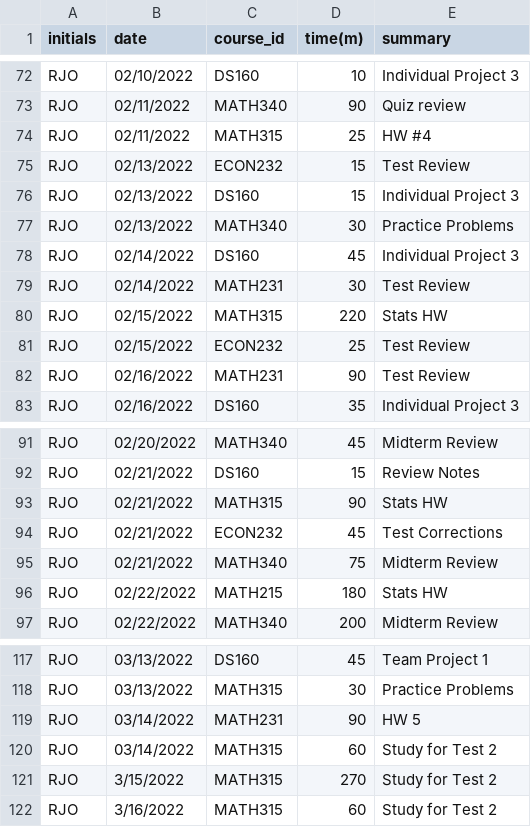
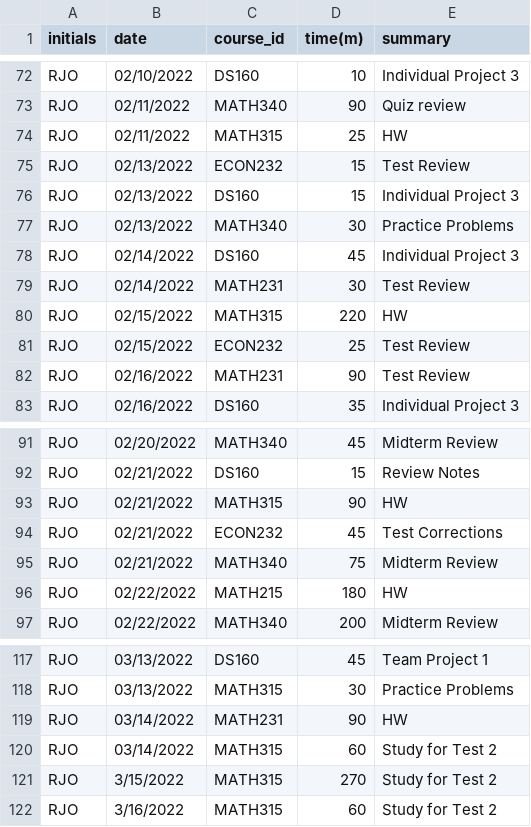
Before and after one commit to rosborn40383/RJO_Timesheet_Project, a CSV file: RJO_Timesheet_Project.csv, drawn as a sheet; only a part is shown, gaps mark what is left out; the diff covers the shown part only.

```diff
--- a/RJO_Timesheet_Project.csv
+++ b/RJO_Timesheet_Project.csv
@@ -73,3 +73,3 @@ RJO,02/10/2022,DS160,10,Individual Project 3
 RJO,02/11/2022,MATH340,90,Quiz review
-RJO,02/11/2022,MATH315,25,HW #4
+RJO,02/11/2022,MATH315,25,HW
 RJO,02/13/2022,ECON232,15,Test Review
@@ -79,3 +79,3 @@ RJO,02/14/2022,DS160,45,Individual Project 3
 RJO,02/14/2022,MATH231,30,Test Review
-RJO,02/15/2022,MATH315,220,Stats HW
+RJO,02/15/2022,MATH315,220,HW
 RJO,02/15/2022,ECON232,25,Test Review
@@ -92,6 +92,6 @@ RJO,02/20/2022,MATH340,45,Midterm Review
 RJO,02/21/2022,DS160,15,Review Notes
-RJO,02/21/2022,MATH315,90,Stats HW
+RJO,02/21/2022,MATH315,90,HW
 RJO,02/21/2022,ECON232,45,Test Corrections
 RJO,02/21/2022,MATH340,75,Midterm Review
-RJO,02/22/2022,MATH215,180,Stats HW
+RJO,02/22/2022,MATH215,180,HW
 RJO,02/22/2022,MATH340,200,Midterm Review
@@ -118,3 +118,3 @@ RJO,03/13/2022,DS160,45,Team Project 1
 RJO,03/13/2022,MATH315,30,Practice Problems
-RJO,03/14/2022,MATH231,90,HW 5
+RJO,03/14/2022,MATH231,90,HW
 RJO,03/14/2022,MATH315,60,Study for Test 2
```
Also changed, not shown: 10 added rows and 20 edited cells elsewhere in this file.
